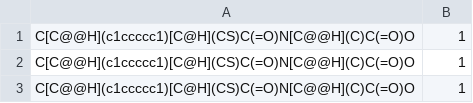
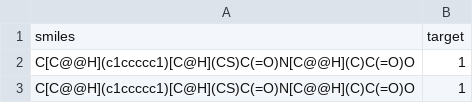
Before and after one commit to 0xDECAFC0FFEE/neural-fingerprint, a CSV file: dud/smiles/ace.csv, drawn as a sheet; only a part is shown; the shorter side is filled out with more unchanged rows; the diff names each change by its address in the sheet, - before the commit and + after, or states it on an @@ line.

```diff
--- a/dud/smiles/ace.csv
+++ b/dud/smiles/ace.csv
+row 1: smiles | target
```
Also changed, not shown: dud/results/ace.csv, dud/results/ache.csv, 15 other files.
